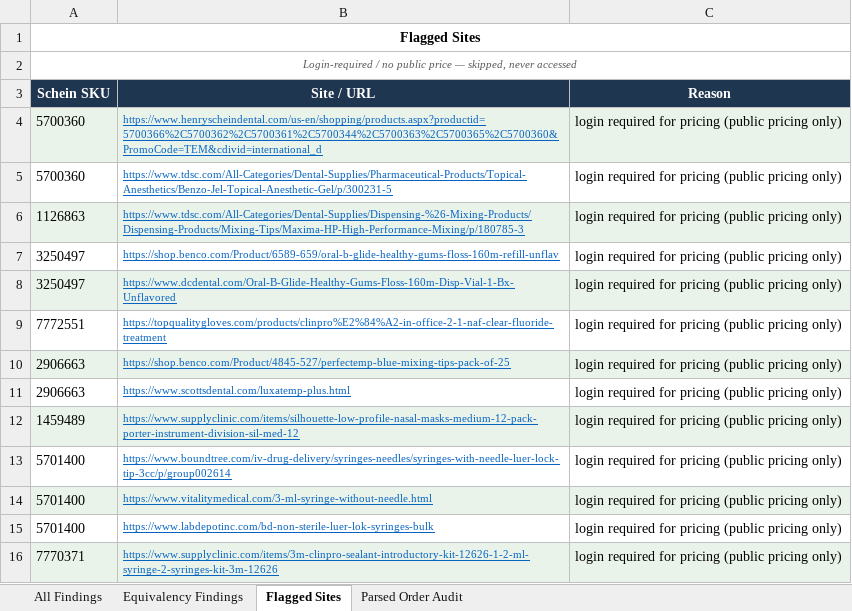
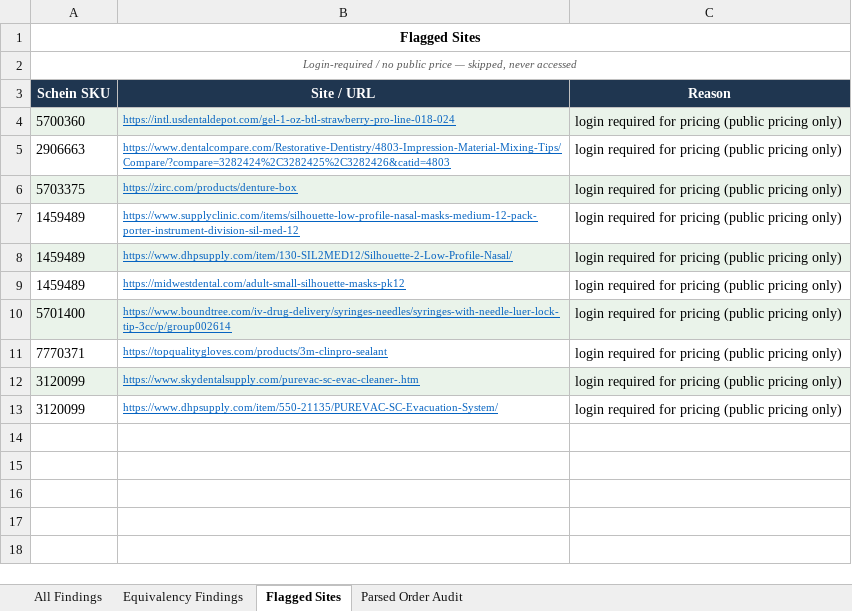
Before and after one commit to malaika22/dental_price_IQ, an Excel workbook: output/OR202603121104075460_evidence.xlsx, sheet Flagged Sites, drawn as a sheet; values as stored, in another font and other column widths than the file's, no borders; removed rows and columns are numbered as before the commit, all else as after; the diff names each change by its address in the sheet, - before the commit and + after, or states it on an @@ line.

```diff
--- a/output/OR202603121104075460_evidence.xlsx (sheet Flagged Sites)
+++ b/output/OR202603121104075460_evidence.xlsx (sheet Flagged Sites)
-row 4: 5700360 | https://www.henryscheindental.com/us-en/shopping/products.aspx?productid=5700366%2C5700362%2C5700361%2C5700344%2C5700363%2C5700365%2C5700360&PromoCode=TEM&cdivid=international_d | login required for pricing (public pricing only)
-A4:C4 fill: none
+A4:C4 fill: #EAF3EA
-B4 (Site / URL): https://www.tdsc.com/All-Categories/Dental-Supplies/Pharmaceutical-Products/Topical-Anesthetics/Benzo-Jel-Topical-Anesthetic-Gel/p/300231-5
+B4 (Site / URL): https://intl.usdentaldepot.com/gel-1-oz-btl-strawberry-pro-line-018-024
-row 6: 1126863 | https://www.tdsc.com/All-Categories/Dental-Supplies/Dispensing-%26-Mixing-Products/Dispensing-Products/Mixing-Tips/Maxima-HP-High-Performance-Mixing/p/180785-3 | login required for pricing (public pricing only)
-row 7: 3250497 | https://shop.benco.com/Product/6589-659/oral-b-glide-healthy-gums-floss-160m-refill-unflav | login required for pricing (public pricing only)
-row 8: 3250497 | https://www.dcdental.com/Oral-B-Glide-Healthy-Gums-Floss-160m-Disp-Vial-1-Bx-Unflavored | login required for pricing (public pricing only)
-row 9: 7772551 | https://topqualitygloves.com/products/clinpro%E2%84%A2-in-office-2-1-naf-clear-fluoride-treatment | login required for pricing (public pricing only)
-row 10: 2906663 | https://shop.benco.com/Product/4845-527/perfectemp-blue-mixing-tips-pack-of-25 | login required for pricing (public pricing only)
-B5 (Site / URL): https://www.scottsdental.com/luxatemp-plus.html
+B5 (Site / URL): https://www.dentalcompare.com/Restorative-Dentistry/4803-Impression-Material-Mixing-Tips/Compare/?compare=3282424%2C3282425%2C3282426&catid=4803
+row 6: 5703375 | https://zirc.com/products/denture-box | login required for pricing (public pricing only)
-A7:C7 fill: #EAF3EA
+A7:C7 fill: none
+row 8: 1459489 | https://www.dhpsupply.com/item/130-SIL2MED12/Silhouette-2-Low-Profile-Nasal/ | login required for pricing (public pricing only)
+row 9: 1459489 | https://midwestdental.com/adult-small-silhouette-masks-pk12 | login required for pricing (public pricing only)
-A10:C10 fill: none
+A10:C10 fill: #EAF3EA
-row 14: 5701400 | https://www.vitalitymedical.com/3-ml-syringe-without-needle.html | login required for pricing (public pricing only)
-row 15: 5701400 | https://www.labdepotinc.com/bd-non-sterile-luer-lok-syringes-bulk | login required for pricing (public pricing only)
-A11:C11 fill: #EAF3EA
+A11:C11 fill: none
-B11 (Site / URL): https://www.supplyclinic.com/items/3m-clinpro-sealant-introductory-kit-12626-1-2-ml-syringe-2-syringes-kit-3m-12626
+B11 (Site / URL): https://topqualitygloves.com/products/3m-clinpro-sealant
+row 12: 3120099 | https://www.skydentalsupply.com/purevac-sc-evac-cleaner-.htm | login required for pricing (public pricing only)
+row 13: 3120099 | https://www.dhpsupply.com/item/550-21135/PUREVAC-SC-Evacuation-System/ | login required for pricing (public pricing only)
```
Also changed, not shown: sheet All Findings, sheet Parsed Order Audit, output/OR202603121104075460_alternate_purchases.xlsx, output/OR202603121104075460_price_match.xlsx, 23 other files.
